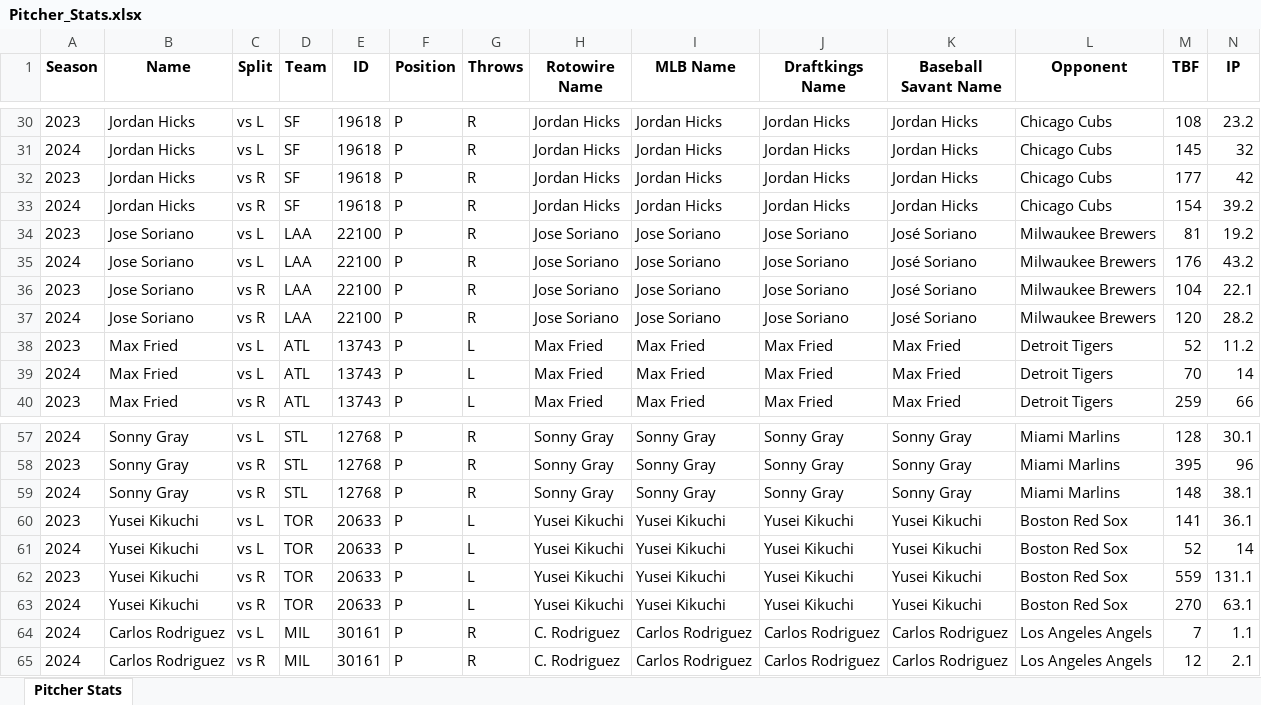
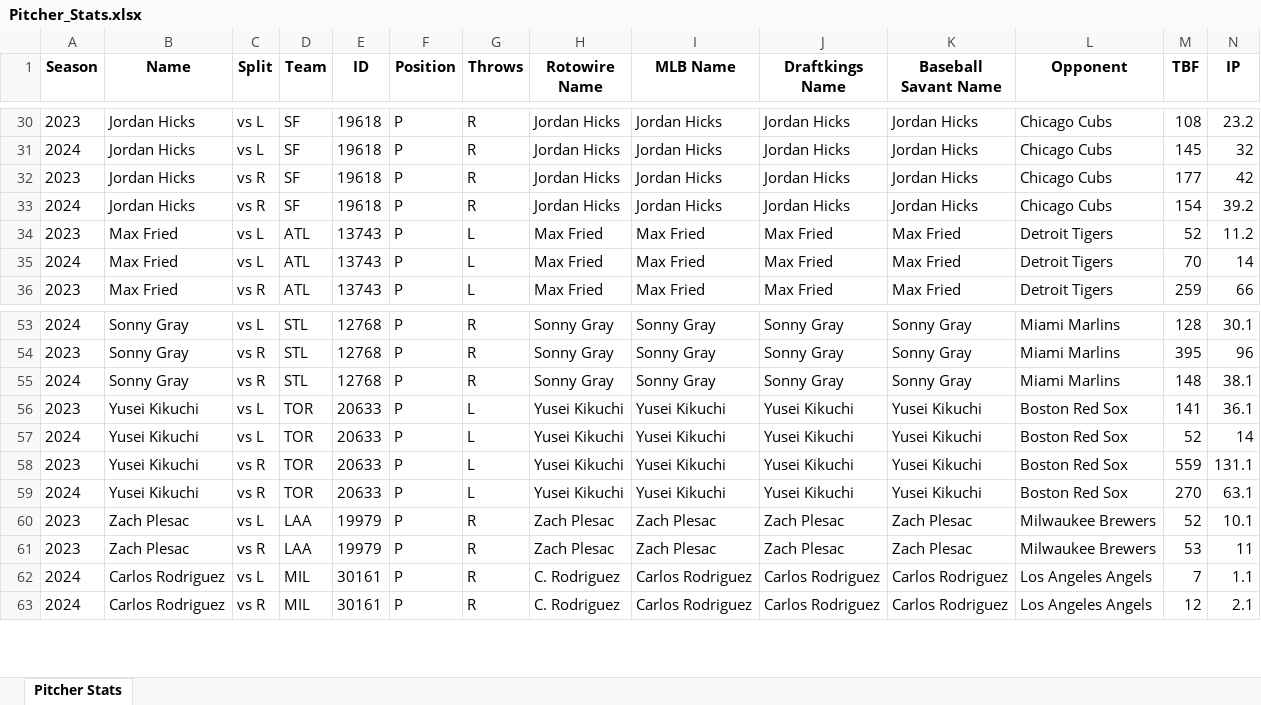
Before and after one commit to mtdewrocks/matchup, an Excel workbook: assets/Pitcher_Stats.xlsx, sheet Pitcher Stats, drawn as a sheet; only a part is shown, gaps mark what is left out; values as stored, in another font and other column widths than the file's, no borders; removed rows and columns are numbered as before the commit, all else as after; rows hold the shown columns only; the diff names each change by its address in the sheet, - before the commit and + after, or states it on an @@ line.

```diff
--- a/assets/Pitcher_Stats.xlsx (sheet Pitcher Stats)
+++ b/assets/Pitcher_Stats.xlsx (sheet Pitcher Stats)
-row 34: 2023 | Jose Soriano | vs L | LAA | 22100 | P | R | Jose Soriano | Jose Soriano | Jose Soriano | José Soriano | Milwaukee Brewers | 81 | 19.2
-row 35: 2024 | Jose Soriano | vs L | LAA | 22100 | P | R | Jose Soriano | Jose Soriano | Jose Soriano | José Soriano | Milwaukee Brewers | 176 | 43.2
-row 36: 2023 | Jose Soriano | vs R | LAA | 22100 | P | R | Jose Soriano | Jose Soriano | Jose Soriano | José Soriano | Milwaukee Brewers | 104 | 22.1
-row 37: 2024 | Jose Soriano | vs R | LAA | 22100 | P | R | Jose Soriano | Jose Soriano | Jose Soriano | José Soriano | Milwaukee Brewers | 120 | 28.2
+row 60: 2023 | Zach Plesac | vs L | LAA | 19979 | P | R | Zach Plesac | Zach Plesac | Zach Plesac | Zach Plesac | Milwaukee Brewers | 52 | 10.1
+row 61: 2023 | Zach Plesac | vs R | LAA | 19979 | P | R | Zach Plesac | Zach Plesac | Zach Plesac | Zach Plesac | Milwaukee Brewers | 53 | 11
```
Also changed, not shown: assets/Combined_Daily_Data.xlsx, assets/Pitcher_Headshots.xlsx, 4 other files.
